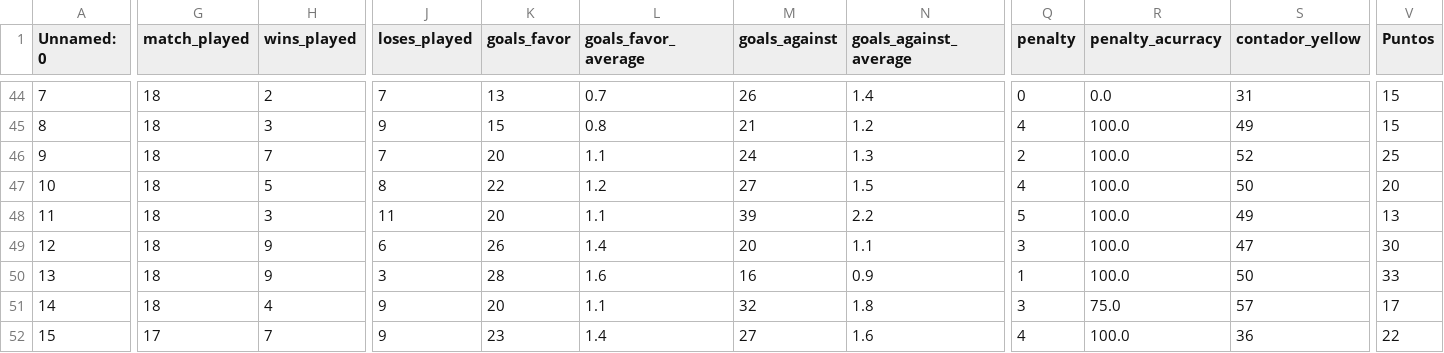
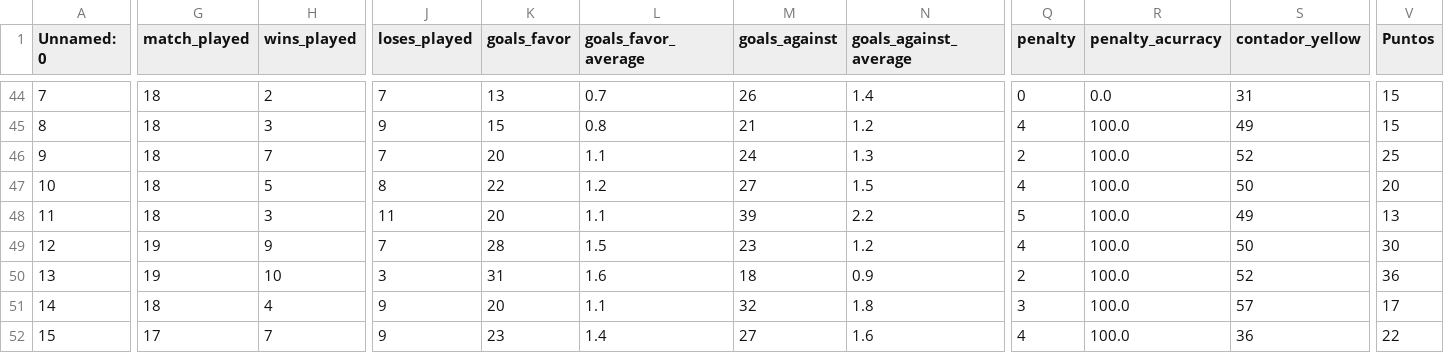
Before and after one commit to Foco22/proyectofinalMIAVI, a CSV file: LigaChilena_Equipos.csv, drawn as a sheet; only a part is shown, gaps mark what is left out; the diff names each change by its address in the sheet, - before the commit and + after, or states it on an @@ line.

```diff
--- a/LigaChilena_Equipos.csv
+++ b/LigaChilena_Equipos.csv
-G49:G50 (match_played): 18
+G49:G50 (match_played): 19
-J49 (loses_played): 6
+J49 (loses_played): 7
-K49 (goals_favor): 26
+K49 (goals_favor): 28
-L49 (goals_favor_average): 1.4
+L49 (goals_favor_average): 1.5
-M49 (goals_against): 20
+M49 (goals_against): 23
-N49 (goals_against_average): 1.1
+N49 (goals_against_average): 1.2
-Q49 (penalty): 3
+Q49 (penalty): 4
-S49 (contador_yellow): 47
+S49 (contador_yellow): 50
-H50 (wins_played): 9
+H50 (wins_played): 10
-K50 (goals_favor): 28
+K50 (goals_favor): 31
-M50 (goals_against): 16
+M50 (goals_against): 18
-Q50 (penalty): 1
+Q50 (penalty): 2
-S50 (contador_yellow): 50
+S50 (contador_yellow): 52
-V50 (Puntos): 33
+V50 (Puntos): 36
-R51 (penalty_acurracy): 75.0
+R51 (penalty_acurracy): 100.0
```
Also changed, not shown: 5 other files.
